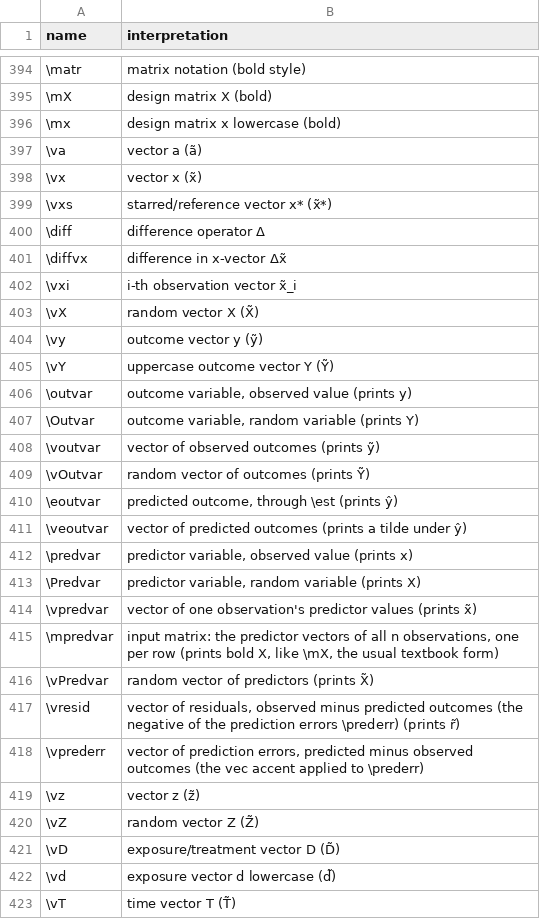
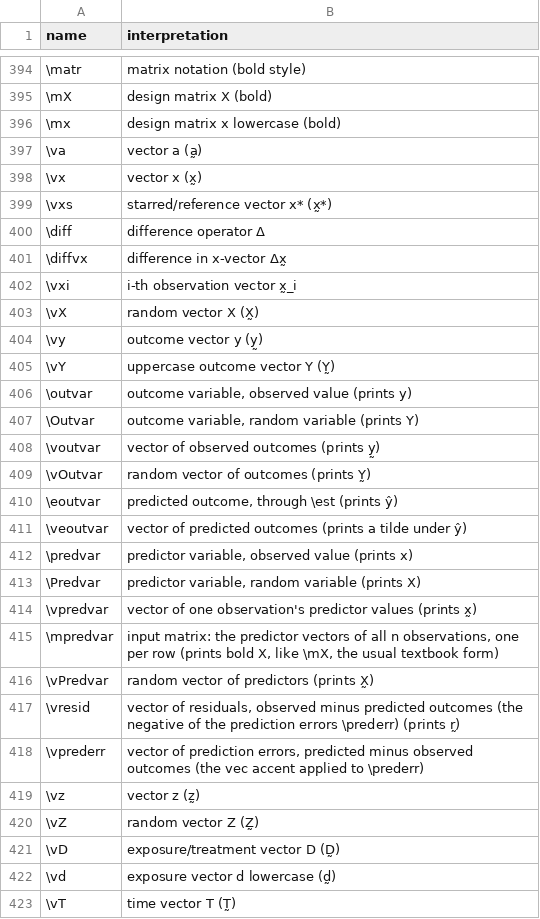
Before and after one commit to Morrison-Lab/macros, a TSV file: interpretations.tsv, drawn as a sheet; only a part is shown, gaps mark what is left out; the diff covers the shown part only.

```diff
--- a/interpretations.tsv
+++ b/interpretations.tsv
@@ -396,15 +396,15 @@ name	interpretation
 \mx	design matrix x lowercase (bold)
-\va	vector a (ã)
-\vx	vector x (x̃)
-\vxs	starred/reference vector x* (x̃*)
+\va	vector a (a̰)
+\vx	vector x (x̰)
+\vxs	starred/reference vector x* (x̰*)
 \diff	difference operator Δ
-\diffvx	difference in x-vector Δx̃
-\vxi	i-th observation vector x̃_i
-\vX	random vector X (X̃)
-\vy	outcome vector y (ỹ)
-\vY	uppercase outcome vector Y (Ỹ)
+\diffvx	difference in x-vector Δx̰
+\vxi	i-th observation vector x̰_i
+\vX	random vector X (X̰)
+\vy	outcome vector y (y̰)
+\vY	uppercase outcome vector Y (Y̰)
 \outvar	outcome variable, observed value (prints y)
 \Outvar	outcome variable, random variable (prints Y)
-\voutvar	vector of observed outcomes (prints ỹ)
-\vOutvar	random vector of outcomes (prints Ỹ)
+\voutvar	vector of observed outcomes (prints y̰)
+\vOutvar	random vector of outcomes (prints Y̰)
 \eoutvar	predicted outcome, through \est (prints ŷ)
@@ -413,11 +413,11 @@ name	interpretation
 \Predvar	predictor variable, random variable (prints X)
-\vpredvar	vector of one observation's predictor values (prints x̃)
+\vpredvar	vector of one observation's predictor values (prints x̰)
 \mpredvar	input matrix: the predictor vectors of all n observations, one per row (prints bold X, like \mX, the usual textbook form)
-\vPredvar	random vector of predictors (prints X̃)
-\vresid	vector of residuals, observed minus predicted outcomes (the negative of the prediction errors \prederr) (prints r̃)
+\vPredvar	random vector of predictors (prints X̰)
+\vresid	vector of residuals, observed minus predicted outcomes (the negative of the prediction errors \prederr) (prints r̰)
 \vprederr	vector of prediction errors, predicted minus observed outcomes (the vec accent applied to \prederr)
-\vz	vector z (z̃)
-\vZ	random vector Z (Z̃)
-\vD	exposure/treatment vector D (D̃)
-\vd	exposure vector d lowercase (d̃)
-\vT	time vector T (T̃)
+\vz	vector z (z̰)
+\vZ	random vector Z (Z̰)
+\vD	exposure/treatment vector D (D̰)
+\vd	exposure vector d lowercase (d̰)
+\vT	time vector T (T̰)
```
Also changed, not shown: 18 edited cells elsewhere in this file.
